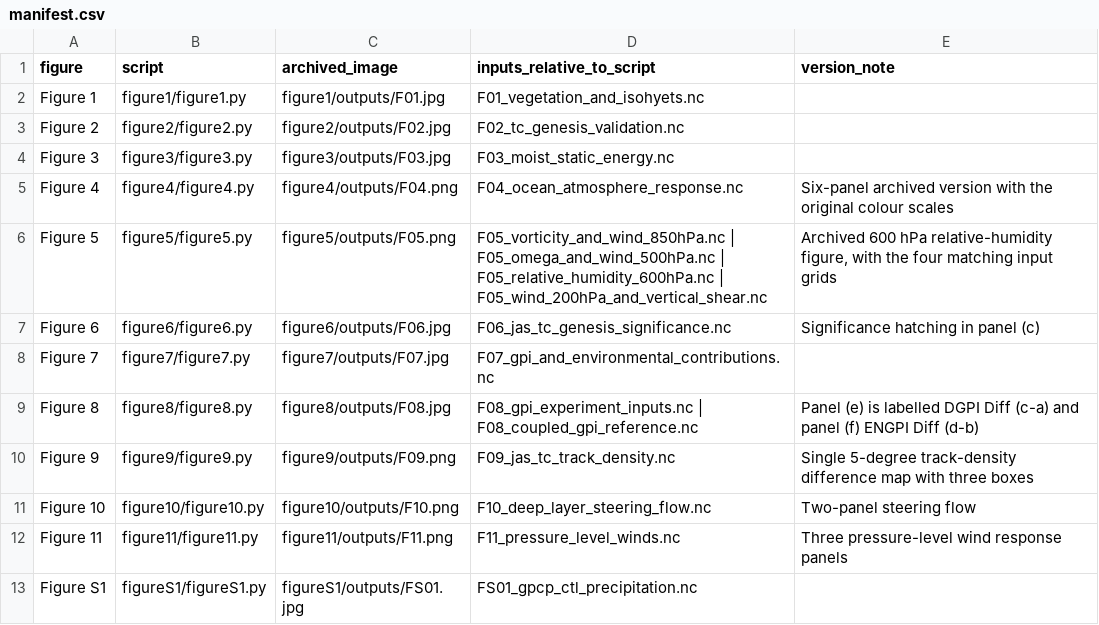
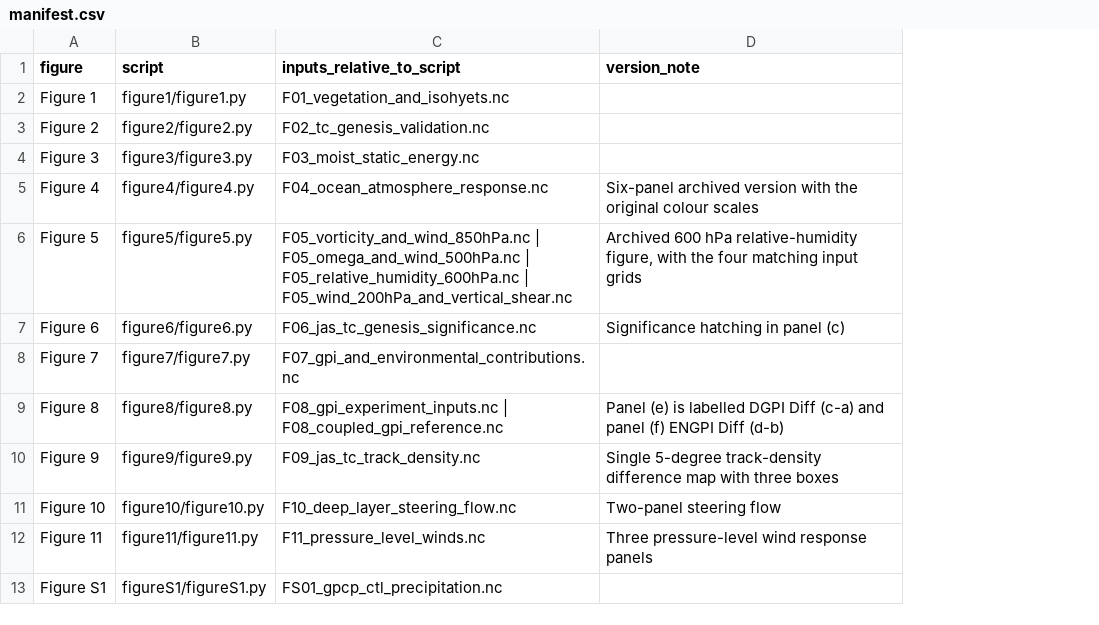
Before and after one commit to ltjuuu404/Great-Green-Wall-increases-Tropical-Cyclones-over-the-North-Atlantic, a CSV file: Data_availability_v3.5/manifest.csv, drawn as a sheet; only a part is shown; the diff names each change by its address in the sheet, - before the commit and + after, or states it on an @@ line.

Commit message:
Remove archived images and output folders

```diff
--- a/Data_availability_v3.5/manifest.csv
+++ b/Data_availability_v3.5/manifest.csv
-column C (archived_image), rows 2-13: figure1/outputs/F01.jpg | figure2/outputs/F02.jpg | figure3/outputs/F03.jpg | figure4/outputs/F04.png | figure5/outputs/F05.png | figure6/outputs/F06.jpg | figure7/outputs/F07.jpg | figure8/outputs/F08.jpg | figure9/outputs/F09.png | figure10/outputs/F10.png | figure11/outputs/F11.png | figureS1/outputs/FS01.jpg
```
Also changed, not shown: 22 other files.
